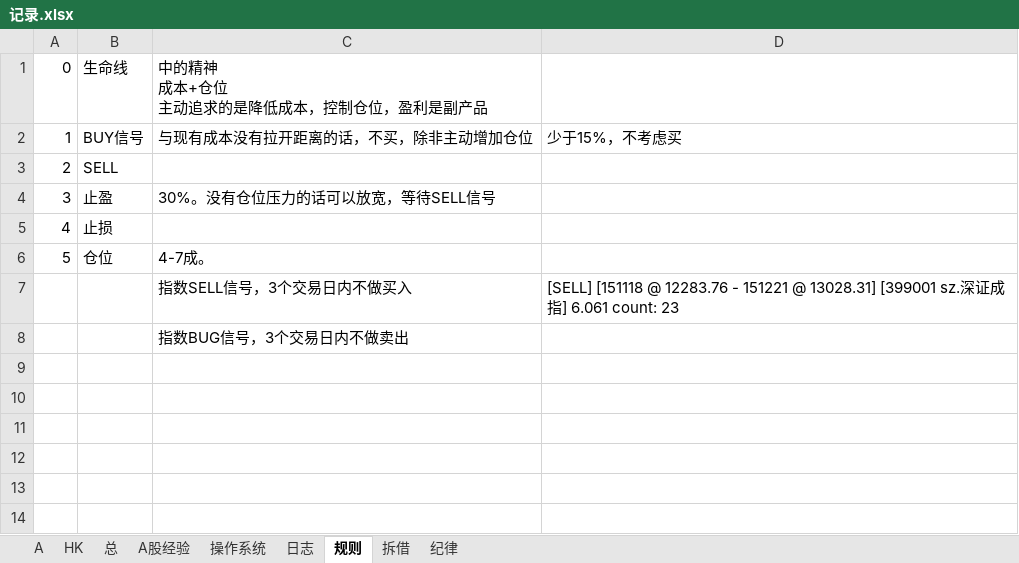
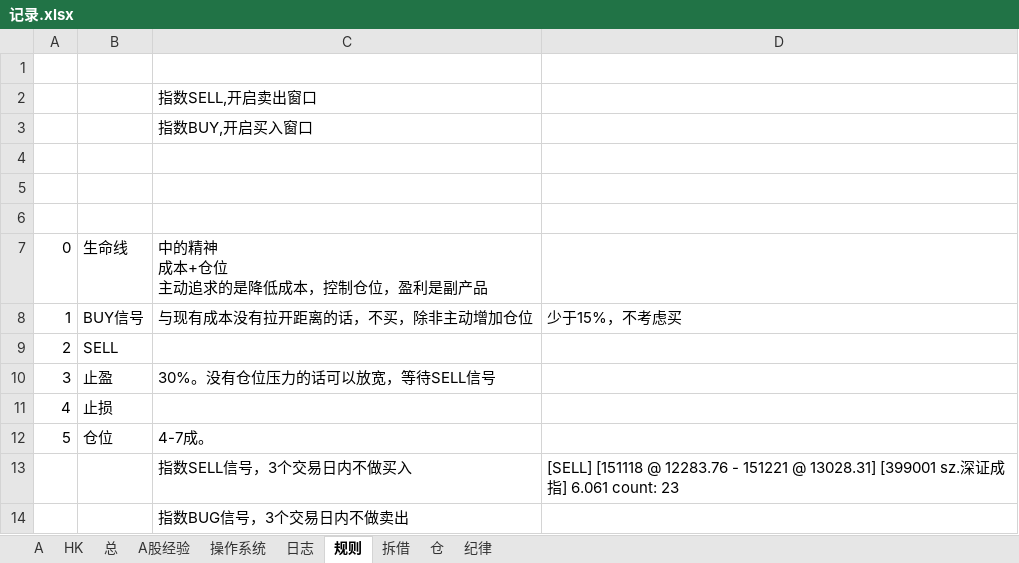
Before and after one commit to randliu/tractionrec, an Excel workbook: 记录.xlsx, sheet 规则, drawn as a sheet; values as stored, in another font and other column widths than the file's, no borders; the diff names each change by its address in the sheet, - before the commit and + after, or states it on an @@ line.

```diff
--- a/记录.xlsx (sheet 规则)
+++ b/记录.xlsx (sheet 规则)
+sheet tab: 仓
+row 1: (empty)
+row 2:  |  | 指数SELL,开启卖出窗口
+row 3:  |  | 指数BUY,开启买入窗口
+row 4: (empty)
+row 5: (empty)
+row 6: (empty)
```
Also changed, not shown: sheet A, sheet 拆借, sheet 总, 加米基金.xlsx.
